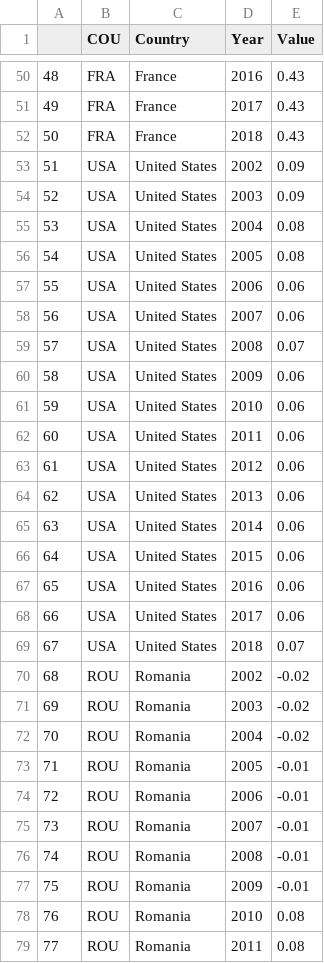
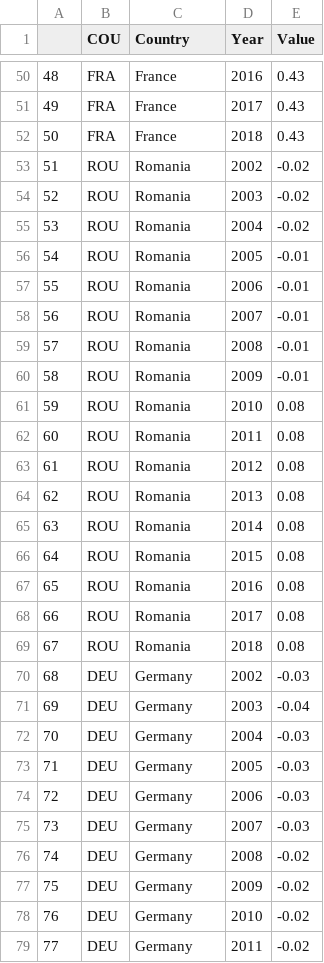
Before and after one commit to EljMorgan/Project2_Database, a CSV file: CSV_files/tax_sub_conn.csv (was CSV_files/tax_sub_con.csv), drawn as a sheet; only a part is shown, gaps mark what is left out; the diff covers the shown part only.

```diff
--- a/CSV_files/tax_sub_con.csv
+++ b/CSV_files/tax_sub_conn.csv
@@ -52,28 +52,28 @@
 50,FRA,France,2018,0.43
-51,USA,United States,2002,0.09
-52,USA,United States,2003,0.09
-53,USA,United States,2004,0.08
-54,USA,United States,2005,0.08
-55,USA,United States,2006,0.06
-56,USA,United States,2007,0.06
-57,USA,United States,2008,0.07
-58,USA,United States,2009,0.06
-59,USA,United States,2010,0.06
-60,USA,United States,2011,0.06
-61,USA,United States,2012,0.06
-62,USA,United States,2013,0.06
-63,USA,United States,2014,0.06
-64,USA,United States,2015,0.06
-65,USA,United States,2016,0.06
-66,USA,United States,2017,0.06
-67,USA,United States,2018,0.07
-68,ROU,Romania,2002,-0.02
-69,ROU,Romania,2003,-0.02
-70,ROU,Romania,2004,-0.02
-71,ROU,Romania,2005,-0.01
-72,ROU,Romania,2006,-0.01
-73,ROU,Romania,2007,-0.01
-74,ROU,Romania,2008,-0.01
-75,ROU,Romania,2009,-0.01
-76,ROU,Romania,2010,0.08
-77,ROU,Romania,2011,0.08
+51,ROU,Romania,2002,-0.02
+52,ROU,Romania,2003,-0.02
+53,ROU,Romania,2004,-0.02
+54,ROU,Romania,2005,-0.01
+55,ROU,Romania,2006,-0.01
+56,ROU,Romania,2007,-0.01
+57,ROU,Romania,2008,-0.01
+58,ROU,Romania,2009,-0.01
+59,ROU,Romania,2010,0.08
+60,ROU,Romania,2011,0.08
+61,ROU,Romania,2012,0.08
+62,ROU,Romania,2013,0.08
+63,ROU,Romania,2014,0.08
+64,ROU,Romania,2015,0.08
+65,ROU,Romania,2016,0.08
+66,ROU,Romania,2017,0.08
+67,ROU,Romania,2018,0.08
+68,DEU,Germany,2002,-0.03
+69,DEU,Germany,2003,-0.04
+70,DEU,Germany,2004,-0.03
+71,DEU,Germany,2005,-0.03
+72,DEU,Germany,2006,-0.03
+73,DEU,Germany,2007,-0.03
+74,DEU,Germany,2008,-0.02
+75,DEU,Germany,2009,-0.02
+76,DEU,Germany,2010,-0.02
+77,DEU,Germany,2011,-0.02
```
Also changed, not shown: 72 edited cells elsewhere in this file, 5 other files.
